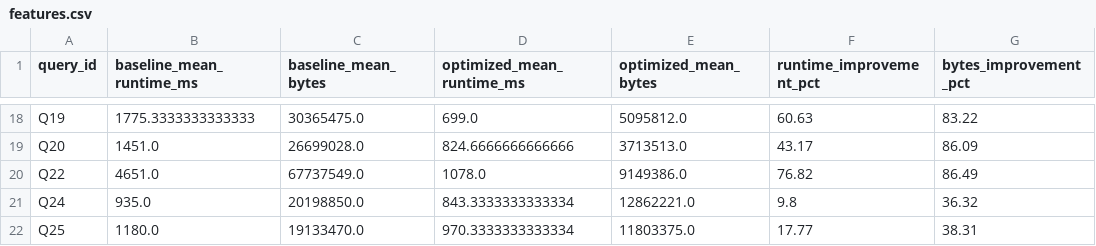
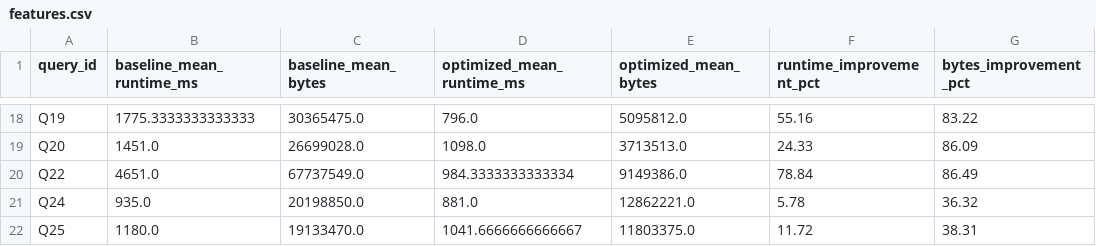
Before and after one commit to babureddynangi/sodl, a CSV file: results/features.csv, drawn as a sheet; only a part is shown, gaps mark what is left out; the diff covers the shown part only; the diff names each change by its address in the sheet, - before the commit and + after, or states it on an @@ line.

```diff
--- a/results/features.csv
+++ b/results/features.csv
-D18 (optimized_mean_runtime_ms): 699.0
+D18 (optimized_mean_runtime_ms): 796.0
-F18 (runtime_improvement_pct): 60.63
+F18 (runtime_improvement_pct): 55.16
-D19 (optimized_mean_runtime_ms): 824.6666666666666
+D19 (optimized_mean_runtime_ms): 1098.0
-F19 (runtime_improvement_pct): 43.17
+F19 (runtime_improvement_pct): 24.33
-D20 (optimized_mean_runtime_ms): 1078.0
+D20 (optimized_mean_runtime_ms): 984.3333333333334
-F20 (runtime_improvement_pct): 76.82
+F20 (runtime_improvement_pct): 78.84
-D21 (optimized_mean_runtime_ms): 843.3333333333334
+D21 (optimized_mean_runtime_ms): 881.0
-F21 (runtime_improvement_pct): 9.8
+F21 (runtime_improvement_pct): 5.78
-D22 (optimized_mean_runtime_ms): 970.3333333333334
+D22 (optimized_mean_runtime_ms): 1041.6666666666667
-F22 (runtime_improvement_pct): 17.77
+F22 (runtime_improvement_pct): 11.72
```
Also changed, not shown: 32 edited cells elsewhere in this file, 12 other files.
